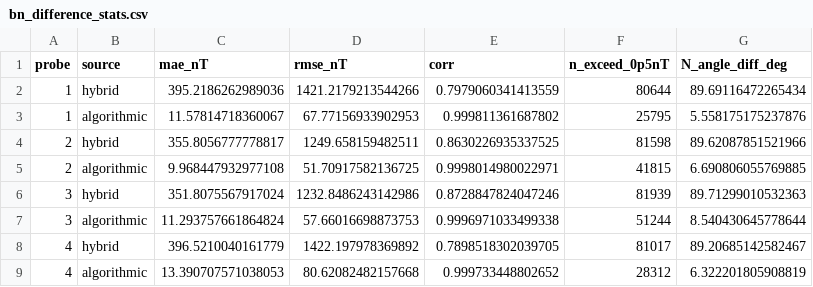
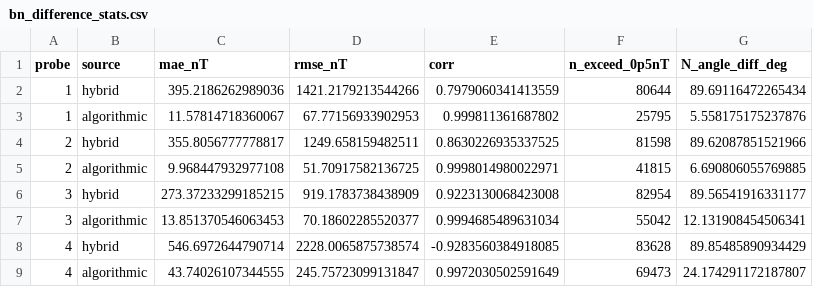
Before and after one commit to guygrubbs/mms_analysis, a CSV file: results/events_pub/2019-01-27_1215-1255/diagnostics/bn_difference_stats.csv, drawn as a sheet.

```diff
--- a/results/events_pub/2019-01-27_1215-1255/diagnostics/bn_difference_stats.csv
+++ b/results/events_pub/2019-01-27_1215-1255/diagnostics/bn_difference_stats.csv
@@ -5,5 +5,5 @@ probe,source,mae_nT,rmse_nT,corr,n_exceed_0p5nT,N_angle_diff_deg
 2,algorithmic,9.968447932977108,51.70917582136725,0.9998014980022971,41815,6.690806055769885
-3,hybrid,351.8075567917024,1232.8486243142986,0.8728847824047246,81939,89.71299010532363
-3,algorithmic,11.293757661864824,57.66016698873753,0.9996971033499338,51244,8.540430645778644
-4,hybrid,396.5210040161779,1422.197978369892,0.7898518302039705,81017,89.20685142582467
-4,algorithmic,13.390707571038053,80.62082482157668,0.999733448802652,28312,6.322201805908819
+3,hybrid,273.37233299185215,919.1783738438909,0.9223130068423008,82954,89.56541916331177
+3,algorithmic,13.851370546063453,70.18602285520377,0.9994685489631034,55042,12.131908454506341
+4,hybrid,546.6972644790714,2228.0065875738574,-0.9283560384918085,83628,89.85485890934429
+4,algorithmic,43.74026107344555,245.75723099131847,0.9972030502591649,69473,24.174291172187807
```
Also changed, not shown: results/events_pub/2019-01-27_1215-1255/diagnostics/comparison_statistics_consolidated.csv, results/events_pub/2019-01-27_1215-1255/diagnostics/lmn_alignment_20190127.csv, 20 other files.
